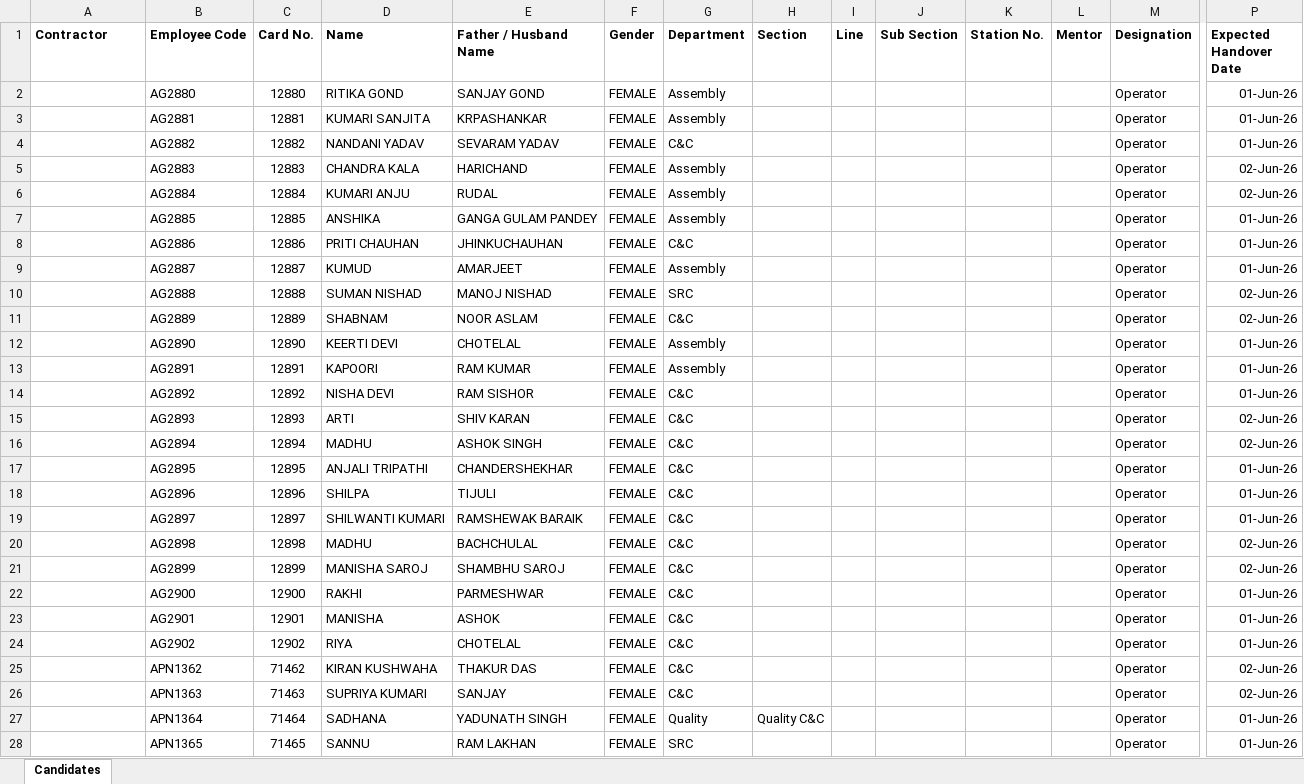
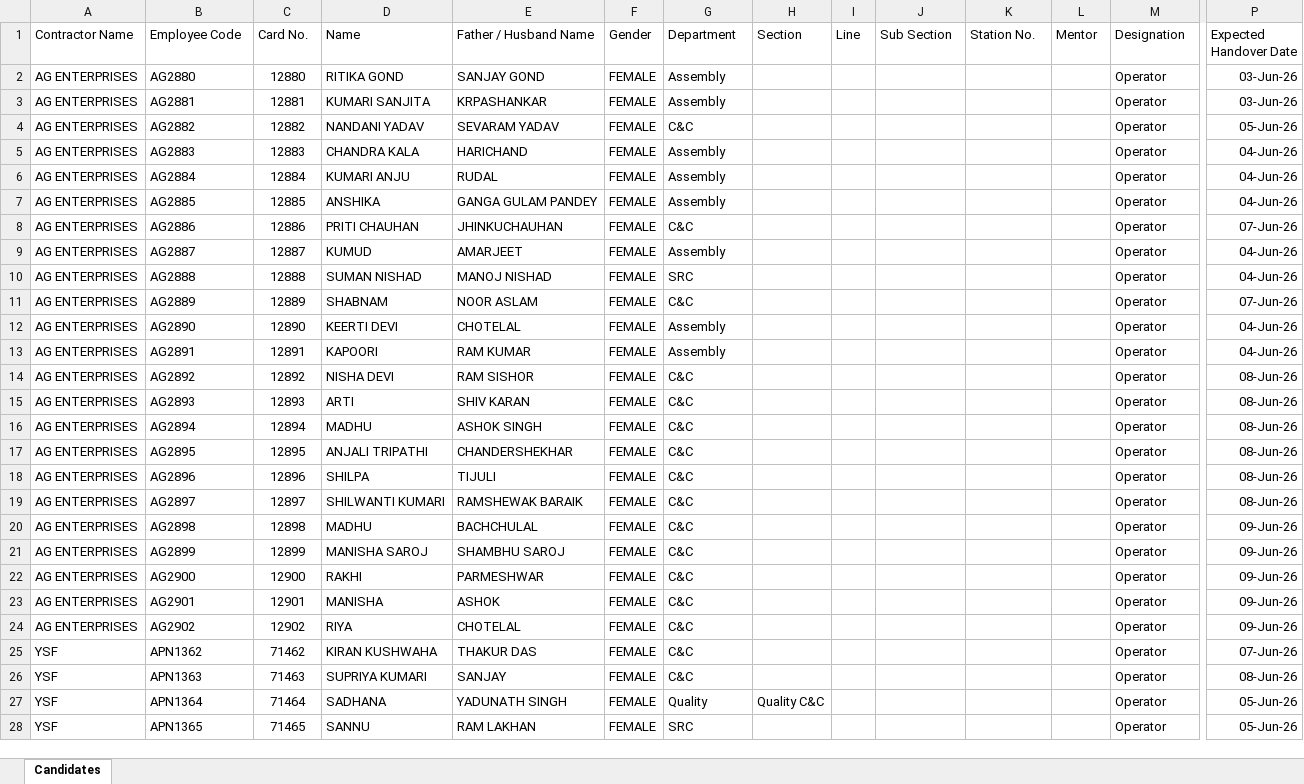
Before and after one commit to 10Sight/Furukawa-LMS, an Excel workbook: Furukawa-LMS-main/server/uploaded_debug.xlsx, sheet Candidates, drawn as a sheet; only a part is shown, gaps mark what is left out; values as stored, in another font and other column widths than the file's, no borders; conditional formats not drawn; the diff covers the shown part only; the diff names each change by its address in the sheet, - before the commit and + after, or states it on an @@ line.

```diff
--- a/Furukawa-LMS-main/server/uploaded_debug.xlsx (sheet Candidates)
+++ b/Furukawa-LMS-main/server/uploaded_debug.xlsx (sheet Candidates)
-A1: Contractor
+A1: Contractor Name
-A1:P1 bold: on
+A1:P1 bold: off
-A2:A24 (Contractor Name): (empty)
+A2:A24 (Contractor Name): AG ENTERPRISES
-P2:P3 (Expected Handover Date): 01-Jun-26
+P2:P3 (Expected Handover Date): 03-Jun-26
-P4 (Expected Handover Date): 01-Jun-26
+P4 (Expected Handover Date): 05-Jun-26
-P5:P6 (Expected Handover Date): 02-Jun-26
+P5:P6 (Expected Handover Date): 04-Jun-26
-P7 (Expected Handover Date): 01-Jun-26
+P7 (Expected Handover Date): 04-Jun-26
-P8 (Expected Handover Date): 01-Jun-26
+P8 (Expected Handover Date): 07-Jun-26
-P9 (Expected Handover Date): 01-Jun-26
+P9 (Expected Handover Date): 04-Jun-26
-P10 (Expected Handover Date): 02-Jun-26
+P10 (Expected Handover Date): 04-Jun-26
-P11 (Expected Handover Date): 02-Jun-26
+P11 (Expected Handover Date): 07-Jun-26
-P12:P13 (Expected Handover Date): 01-Jun-26
+P12:P13 (Expected Handover Date): 04-Jun-26
-P14 (Expected Handover Date): 01-Jun-26
+P14 (Expected Handover Date): 08-Jun-26
-P15:P16 (Expected Handover Date): 02-Jun-26
+P15:P16 (Expected Handover Date): 08-Jun-26
-P17:P19 (Expected Handover Date): 01-Jun-26
+P17:P19 (Expected Handover Date): 08-Jun-26
-P20:P21 (Expected Handover Date): 02-Jun-26
+P20:P21 (Expected Handover Date): 09-Jun-26
-P22:P24 (Expected Handover Date): 01-Jun-26
+P22:P24 (Expected Handover Date): 09-Jun-26
-A25:A28 (Contractor Name): (empty)
+A25:A28 (Contractor Name): YSF
-P25 (Expected Handover Date): 02-Jun-26
+P25 (Expected Handover Date): 07-Jun-26
-P26 (Expected Handover Date): 02-Jun-26
+P26 (Expected Handover Date): 08-Jun-26
-P27:P28 (Expected Handover Date): 01-Jun-26
+P27:P28 (Expected Handover Date): 05-Jun-26
```
Also changed, not shown: 25 added rows, 162 edited cells and cell formats elsewhere in this sheet, 16 other files.
